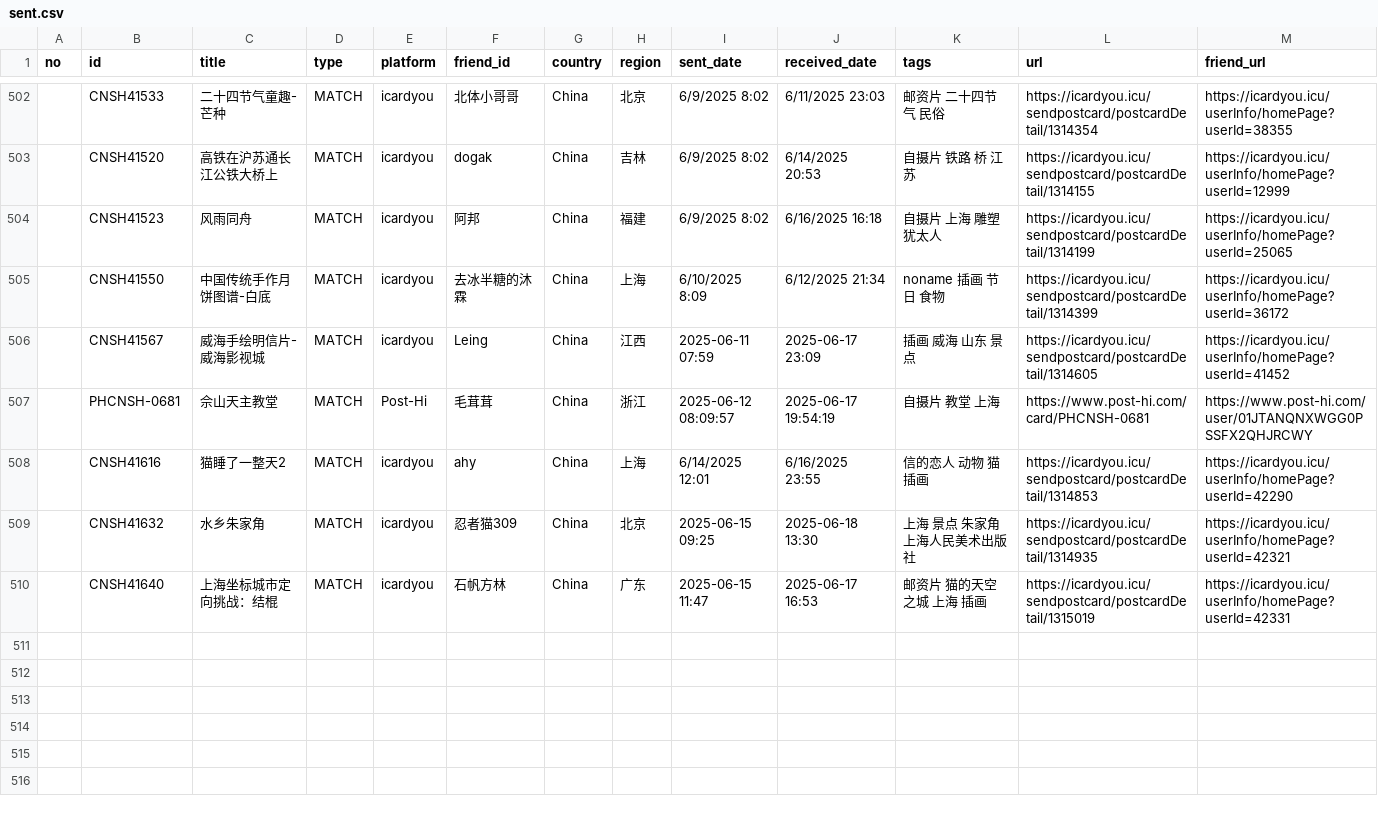
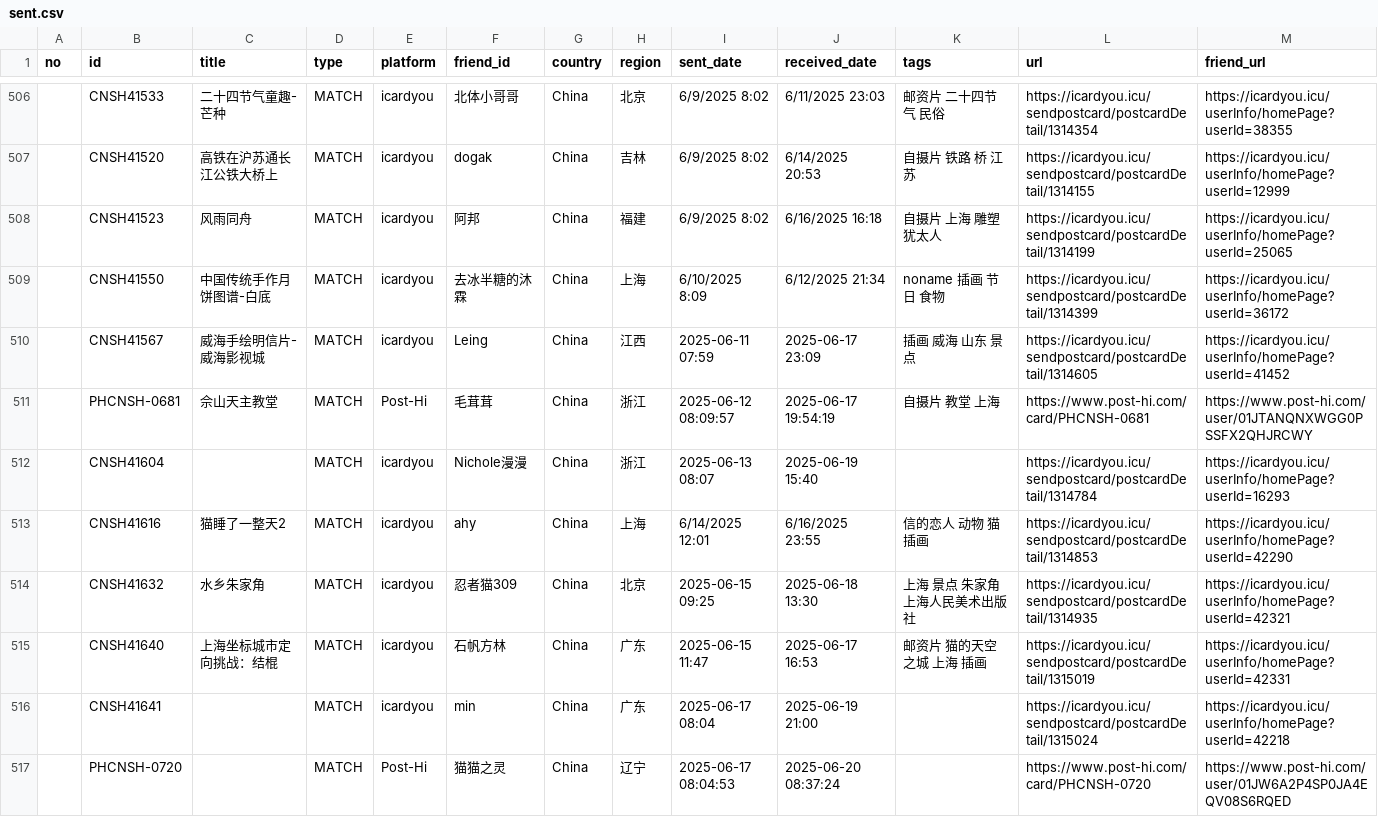
Before and after one commit to JiYouMCC/postcards, a CSV file: _data/sent.csv, drawn as a sheet; only a part is shown, gaps mark what is left out; the diff covers the shown part only.

Commit message:
Add cards

```diff
--- a/_data/sent.csv
+++ b/_data/sent.csv
@@ -507,2 +511,3 @@
 ,PHCNSH-0681,佘山天主教堂,MATCH,Post-Hi,毛茸茸,China,浙江,2025-06-12 08:09:57,2025-06-17 19:54:19,自摄片 教堂 上海,https://www.post-hi.com/card/PHCNSH-0681,https://www.post-hi.com/user/01JTANQNXWGG0PSSFX2QHJRCWY
+,CNSH41604,,MATCH,icardyou,Nichole漫漫,China,浙江,2025-06-13 08:07,2025-06-19 15:40,,https://icardyou.icu/sendpostcard/postcardDetail/1314784,https://icardyou.icu/userInfo/homePage?userId=16293
 ,CNSH41616,猫睡了一整天2,MATCH,icardyou,ahy,China,上海,6/14/2025 12:01,6/16/2025 23:55,信的恋人 动物 猫 插画,https://icardyou.icu/sendpostcard/postcardDetail/1314853,https://icardyou.icu/userInfo/homePage?userId=42290
@@ -510 +515,3 @@
 ,CNSH41640,上海坐标城市定向挑战：结棍,MATCH,icardyou,石帆方林,China,广东,2025-06-15 11:47,2025-06-17 16:53,邮资片 猫的天空之城 上海 插画,https://icardyou.icu/sendpostcard/postcardDetail/1315019,https://icardyou.icu/userInfo/homePage?userId=42331
+,CNSH41641,,MATCH,icardyou,min,China,广东,2025-06-17 08:04,2025-06-19 21:00,,https://icardyou.icu/sendpostcard/postcardDetail/1315024,https://icardyou.icu/userInfo/homePage?userId=42218
+,PHCNSH-0720,,MATCH,Post-Hi,猫猫之灵,China,辽宁,2025-06-17 08:04:53,2025-06-20 08:37:24,,https://www.post-hi.com/card/PHCNSH-0720,https://www.post-hi.com/user/01JW6A2P4SP0JA4EQV08S6RQED
```
Also changed, not shown: 9 added rows and 1 edited cell elsewhere in this file, _data/received.csv, 51 other files.
